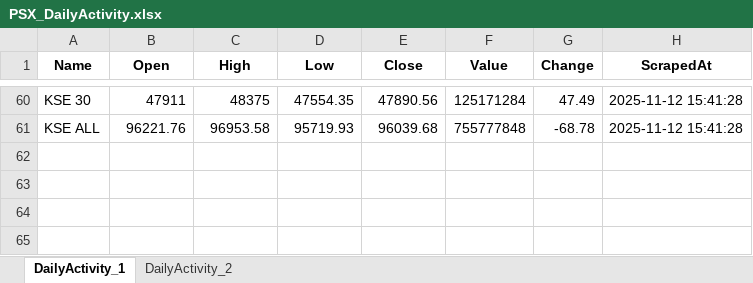
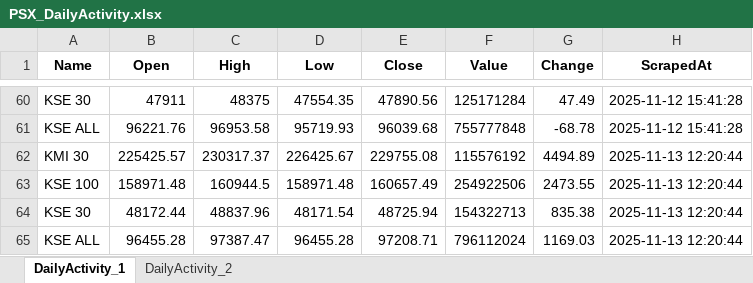
Before and after one commit to Ahmed9233/psx-daily-scraper, an Excel workbook: PSX_DailyActivity.xlsx, sheet DailyActivity_1, drawn as a sheet; only a part is shown, gaps mark what is left out; values as stored, in another font and other column widths than the file's, no borders; the diff names each change by its address in the sheet, - before the commit and + after, or states it on an @@ line.

```diff
--- a/PSX_DailyActivity.xlsx (sheet DailyActivity_1)
+++ b/PSX_DailyActivity.xlsx (sheet DailyActivity_1)
+row 62: KMI 30 | 225425.57 | 230317.37 | 226425.67 | 229755.08 | 115576192 | 4494.89 | 2025-11-13 12:20:44
+row 63: KSE 100 | 158971.48 | 160944.5 | 158971.48 | 160657.49 | 254922506 | 2473.55 | 2025-11-13 12:20:44
+row 64: KSE 30 | 48172.44 | 48837.96 | 48171.54 | 48725.94 | 154322713 | 835.38 | 2025-11-13 12:20:44
+row 65: KSE ALL | 96455.28 | 97387.47 | 96455.28 | 97208.71 | 796112024 | 1169.03 | 2025-11-13 12:20:44
```
Also changed, not shown: sheet DailyActivity_2.
